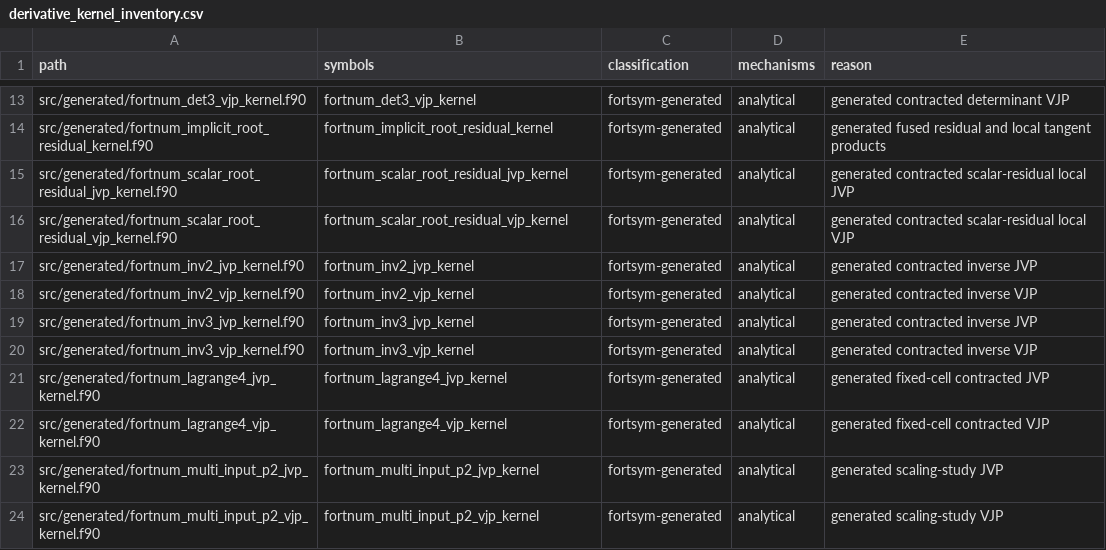
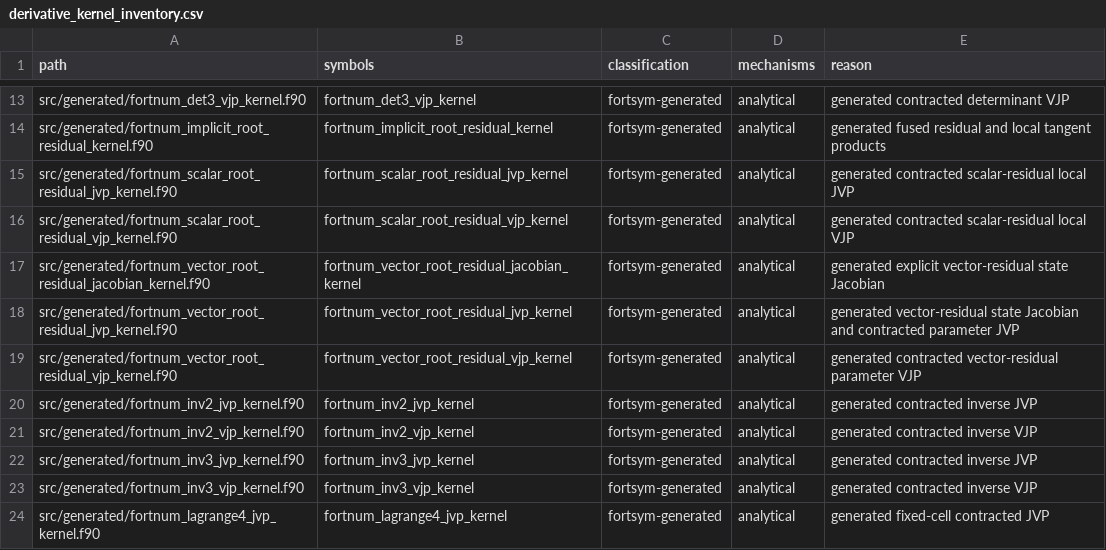
Before and after one commit to lazy-fortran/fortnum, a CSV file: docs/design/derivative_kernel_inventory.csv, drawn as a sheet; only a part is shown, gaps mark what is left out; the shorter side is filled out with more unchanged rows.

Commit message:
Generate vector residual products

```diff
--- a/docs/design/derivative_kernel_inventory.csv
+++ b/docs/design/derivative_kernel_inventory.csv
@@ -16,2 +16,5 @@ src/generated/fortnum_scalar_root_residual_jvp_kernel.f90,fortnum_scalar_root_re
 src/generated/fortnum_scalar_root_residual_vjp_kernel.f90,fortnum_scalar_root_residual_vjp_kernel,fortsym-generated,analytical,generated contracted scalar-residual local VJP
+src/generated/fortnum_vector_root_residual_jacobian_kernel.f90,fortnum_vector_root_residual_jacobian_kernel,fortsym-generated,analytical,generated explicit vector-residual state Jacobian
+src/generated/fortnum_vector_root_residual_jvp_kernel.f90,fortnum_vector_root_residual_jvp_kernel,fortsym-generated,analytical,generated vector-residual state Jacobian and contracted parameter JVP
+src/generated/fortnum_vector_root_residual_vjp_kernel.f90,fortnum_vector_root_residual_vjp_kernel,fortsym-generated,analytical,generated contracted vector-residual parameter VJP
 src/generated/fortnum_inv2_jvp_kernel.f90,fortnum_inv2_jvp_kernel,fortsym-generated,analytical,generated contracted inverse JVP
```
Also changed, not shown: 45 other files.
